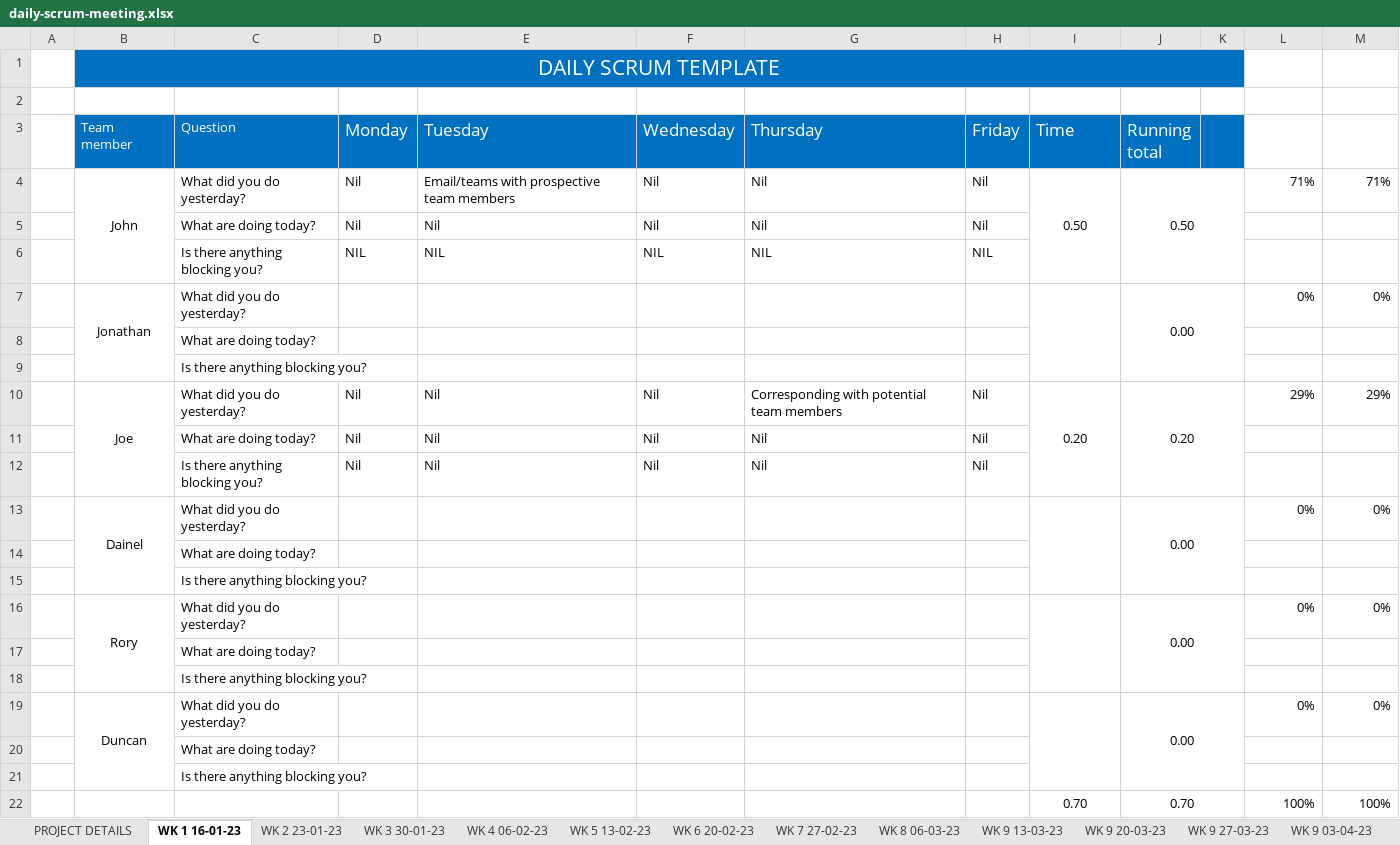
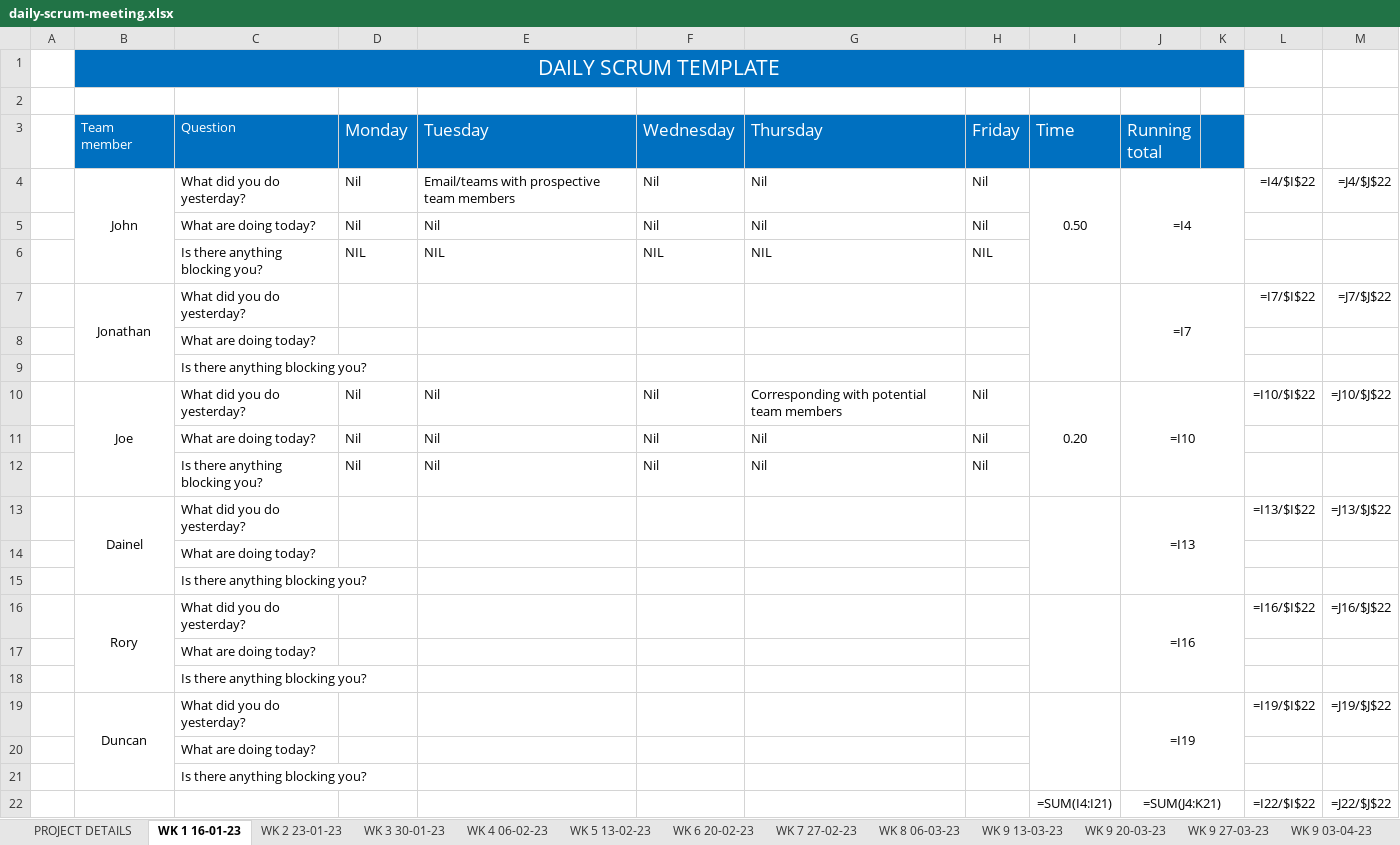
Before and after one commit to JBLACK2889/MENS-SHED-SOC09109, an Excel workbook: Documentation/daily-scrum-meeting.xlsx, sheet WK 1 16-01-23, drawn as a sheet; values as stored, in another font and other column widths than the file's, no borders; formulas without a stored value are shown as written; removed rows and columns are numbered as before the commit, all else as after; the diff names each change by its address in the sheet, - before the commit and + after, or states it on an @@ line.

```diff
--- a/Documentation/daily-scrum-meeting.xlsx (sheet WK 1 16-01-23)
+++ b/Documentation/daily-scrum-meeting.xlsx (sheet WK 1 16-01-23)
-J4 (Running total): 0.50
+J4 (Running total): =I4
-L4: 71%
+L4: =I4/$I$22
-M4: 71%
+M4: =J4/$J$22
-row 7:  | Jonathan | What did you do yesterday? |  |  |  |  |  |  | 0.00 |  | 0% | 0%
+row 7:  | Jonathan | What did you do yesterday? |  |  |  |  |  |  | =I7 |  | =I7/$I$22 | =J7/$J$22
-J10 (Running total): 0.20
+J10 (Running total): =I10
-L10: 29%
+L10: =I10/$I$22
-M10: 29%
+M10: =J10/$J$22
-row 13:  | Dainel | What did you do yesterday? |  |  |  |  |  |  | 0.00 |  | 0% | 0%
+row 13:  | Dainel | What did you do yesterday? |  |  |  |  |  |  | =I13 |  | =I13/$I$22 | =J13/$J$22
-row 16:  | Rory | What did you do yesterday? |  |  |  |  |  |  | 0.00 |  | 0% | 0%
+row 16:  | Rory | What did you do yesterday? |  |  |  |  |  |  | =I16 |  | =I16/$I$22 | =J16/$J$22
-row 19:  | Duncan | What did you do yesterday? |  |  |  |  |  |  | 0.00 |  | 0% | 0%
+row 19:  | Duncan | What did you do yesterday? |  |  |  |  |  |  | =I19 |  | =I19/$I$22 | =J19/$J$22
-row 22:  |  |  |  |  |  |  |  | 0.70 | 0.70 |  | 100% | 100%
+row 22:  |  |  |  |  |  |  |  | =SUM(I4:I21) | =SUM(J4:K21) |  | =I22/$I$22 | =J22/$J$22
```
Also changed, not shown: sheet WK 6 20-02-23, sheet WK 9 20-03-23, sheet WK 9 27-03-23, sheet WK 8 06-03-23, sheet WK 7 27-02-23, sheet WK 3 30-01-23, 5 more sheets.
